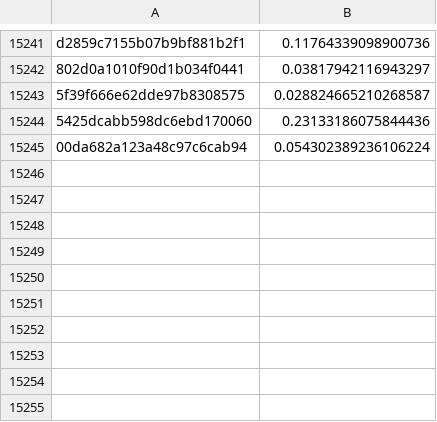
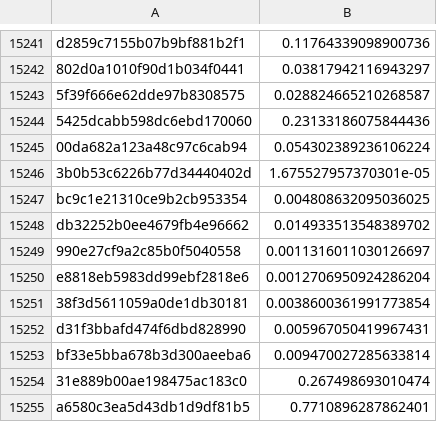
Before and after one commit to hamzabilal000/mahsool.ai, a TSV file: eval/cache/rerank.tsv, drawn as a sheet; only a part is shown, gaps mark what is left out; the diff names each change by its address in the sheet, - before the commit and + after, or states it on an @@ line.

```diff
--- a/eval/cache/rerank.tsv
+++ b/eval/cache/rerank.tsv
+row 15246: 3b0b53c6226b77d34440402d | 1.675527957370301e-05
+row 15247: bc9c1e21310ce9b2cb953354 | 0.004808632095036025
+row 15248: db32252b0ee4679fb4e96662 | 0.014933513548389702
+row 15249: 990e27cf9a2c85b0f5040558 | 0.0011316011030126697
+row 15250: e8818eb5983dd99ebf2818e6 | 0.0012706950924286204
+row 15251: 38f3d5611059a0de1db30181 | 0.0038600361991773854
+row 15252: d31f3bbafd474f6dbd828990 | 0.005967050419967431
+row 15253: bf33e5bba678b3d300aeeba6 | 0.009470027285633814
+row 15254: 31e889b00ae198475ac183c0 | 0.267498693010474
+row 15255: a6580c3ea5d43db1d9df81b5 | 0.7710896287862401
```
Also changed, not shown: 8 other files.
